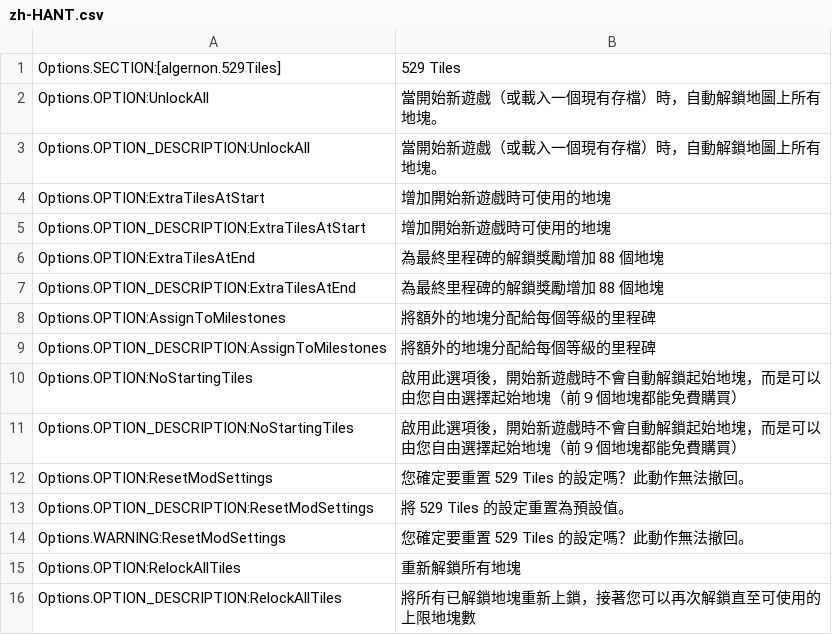
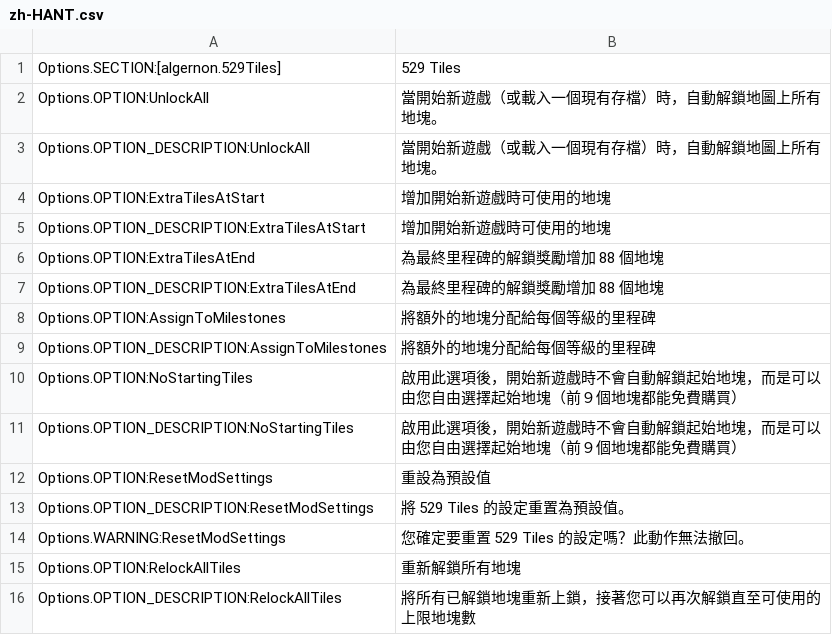
Before and after one commit to algernon-A/FiveTwentyNineTiles, a CSV file: l10n/zh-HANT.csv, drawn as a sheet.

```diff
--- a/l10n/zh-HANT.csv
+++ b/l10n/zh-HANT.csv
@@ -11,3 +11,3 @@
 "Options.OPTION_DESCRIPTION:NoStartingTiles"	"啟用此選項後，開始新遊戲時不會自動解鎖起始地塊，而是可以由您自由選擇起始地塊（前９個地塊都能免費購買）"
-"Options.OPTION:ResetModSettings"	"您確定要重置 529 Tiles 的設定嗎？此動作無法撤回。"
+"Options.OPTION:ResetModSettings"	"重設為預設值"
 "Options.OPTION_DESCRIPTION:ResetModSettings"	"將 529 Tiles 的設定重置為預設值。"
```
Also changed, not shown: l10n/de-DE.csv, l10n/ko-KR.csv, 2 other files.
